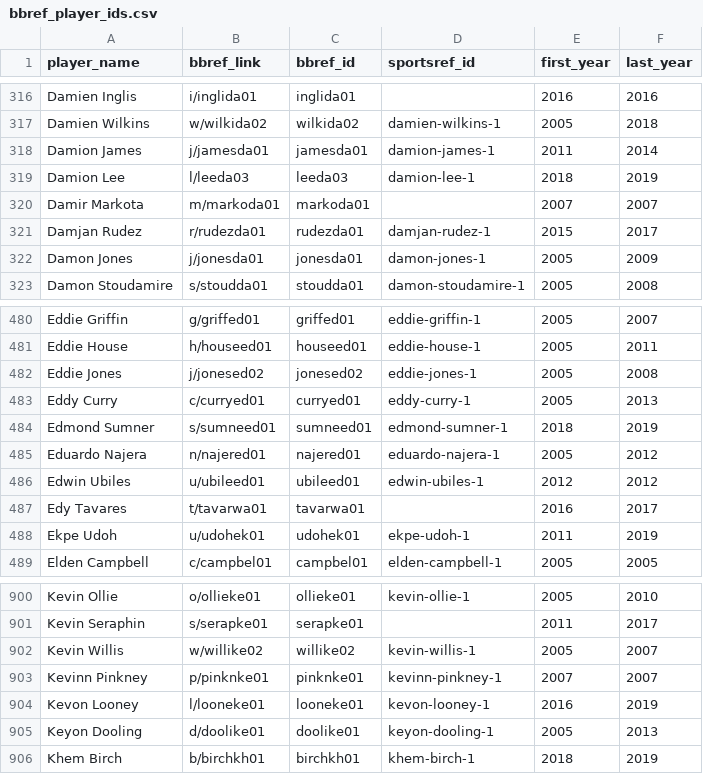
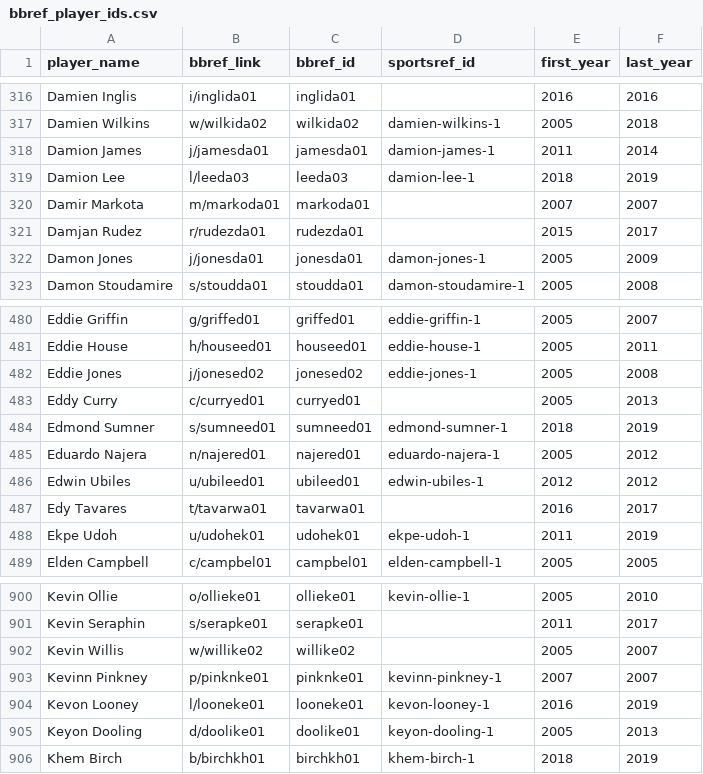
Before and after one commit to spoonertaylor/nba_positional_scarcity, a CSV file: data/bbref_player_ids.csv, drawn as a sheet; only a part is shown, gaps mark what is left out.

Commit message:
Updated Damjan Rudez, Eddy Curry, and Kevin Willis

```diff
--- a/data/bbref_player_ids.csv
+++ b/data/bbref_player_ids.csv
@@ -320,3 +320,3 @@ Damion Lee,l/leeda03,leeda03,damion-lee-1,2018,2019
 Damir Markota,m/markoda01,markoda01,,2007,2007
-Damjan Rudez,r/rudezda01,rudezda01,damjan-rudez-1,2015,2017
+Damjan Rudez,r/rudezda01,rudezda01,,2015,2017
 Damon Jones,j/jonesda01,jonesda01,damon-jones-1,2005,2009
@@ -482,3 +482,3 @@ Eddie House,h/houseed01,houseed01,eddie-house-1,2005,2011
 Eddie Jones,j/jonesed02,jonesed02,eddie-jones-1,2005,2008
-Eddy Curry,c/curryed01,curryed01,eddy-curry-1,2005,2013
+Eddy Curry,c/curryed01,curryed01,,2005,2013
 Edmond Sumner,s/sumneed01,sumneed01,edmond-sumner-1,2018,2019
@@ -901,3 +901,3 @@ Kevin Ollie,o/ollieke01,ollieke01,kevin-ollie-1,2005,2010
 Kevin Seraphin,s/serapke01,serapke01,,2011,2017
-Kevin Willis,w/willike02,willike02,kevin-willis-1,2005,2007
+Kevin Willis,w/willike02,willike02,,2005,2007
 Kevinn Pinkney,p/pinknke01,pinknke01,kevinn-pinkney-1,2007,2007
```
